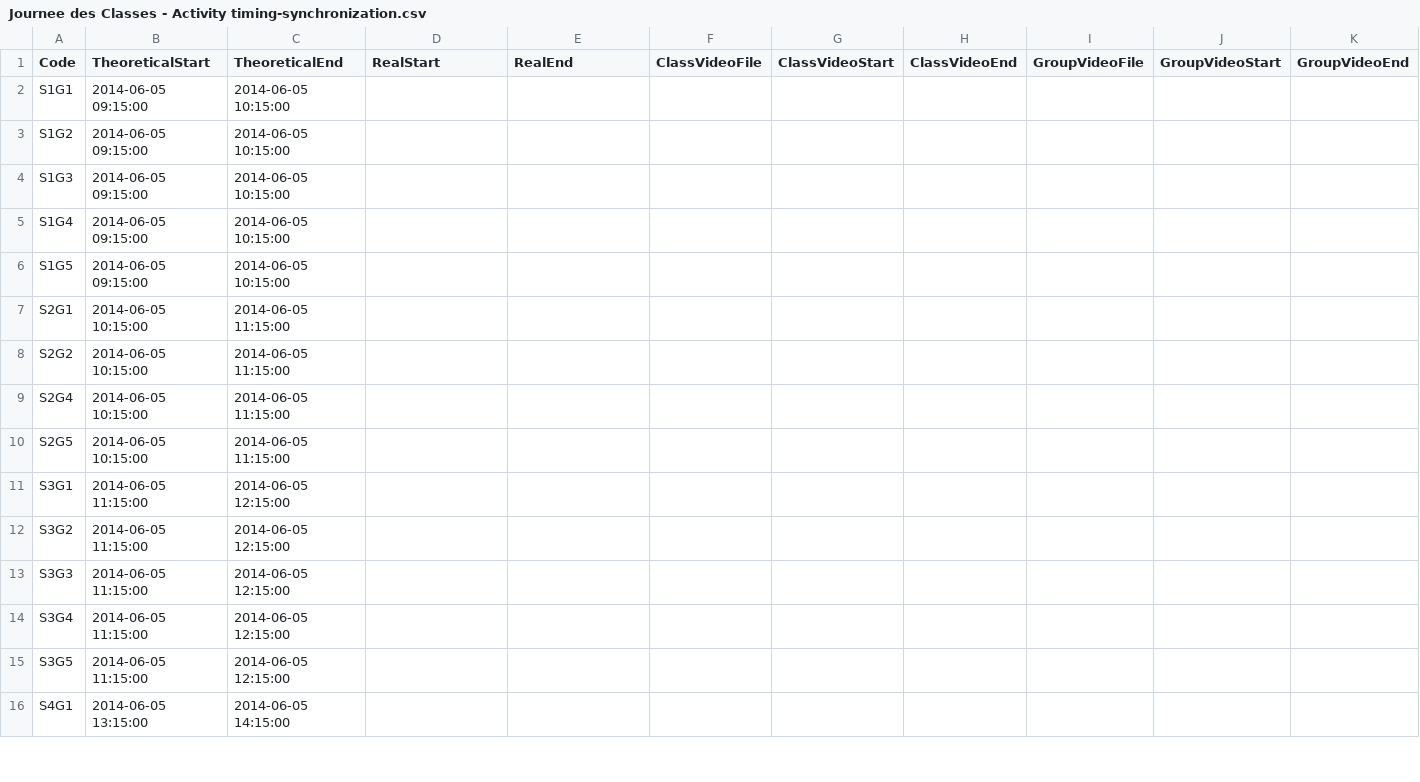
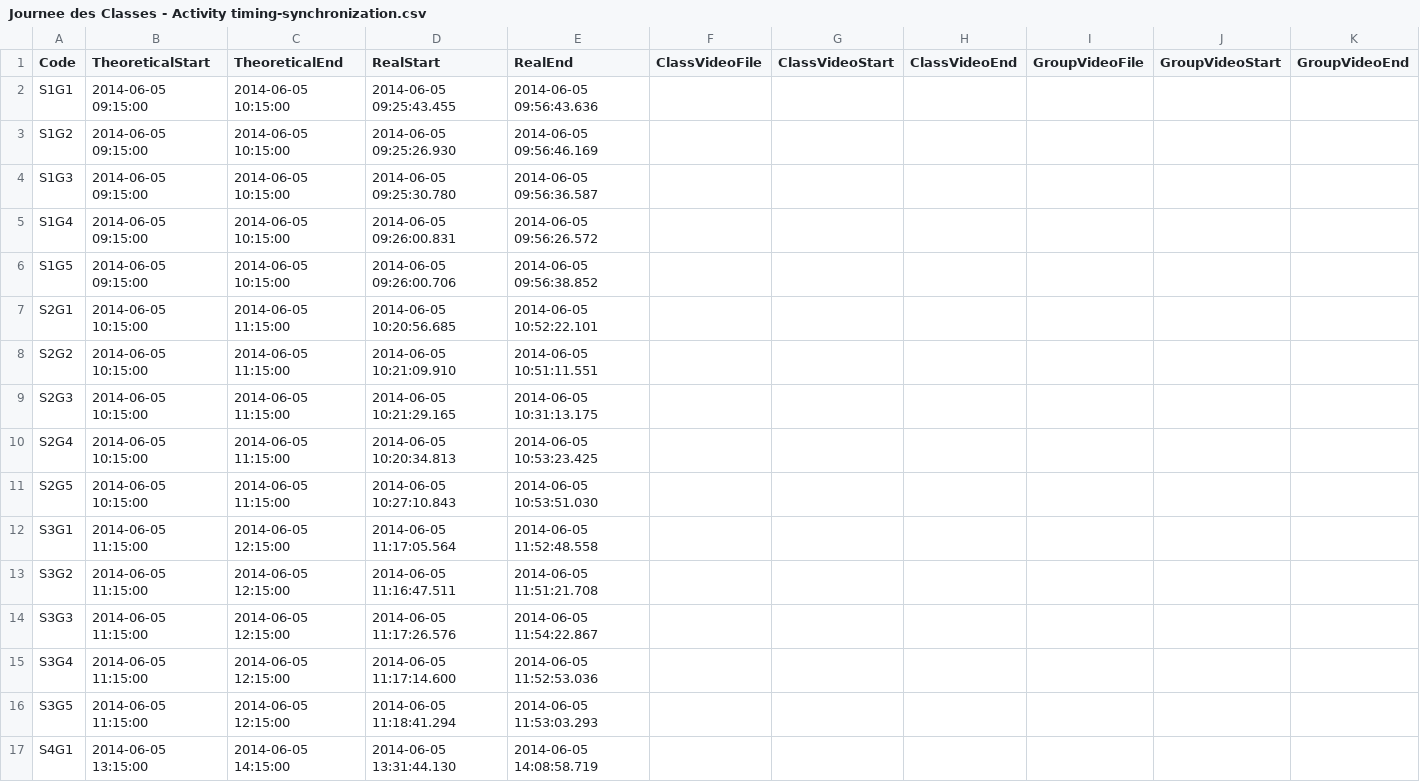
Before and after one commit to lprisan/jdc-data-analysis, a CSV file: Journee des Classes - Activity timing-synchronization.csv, drawn as a sheet; only a part is shown; the diff covers the shown part only.

Commit message:
Implemented the construction of the dataframe with the tags/quadrants, group and time limit extraction still missing

```diff
--- a/Journee des Classes - Activity timing-synchronization.csv
+++ b/Journee des Classes - Activity timing-synchronization.csv
@@ -1,16 +1,17 @@
 Code,TheoreticalStart,TheoreticalEnd,RealStart,RealEnd,ClassVideoFile,ClassVideoStart,ClassVideoEnd,GroupVideoFile,GroupVideoStart,GroupVideoEnd
-S1G1,2014-06-05 09:15:00,2014-06-05 10:15:00,,,,,,,,
-S1G2,2014-06-05 09:15:00,2014-06-05 10:15:00,,,,,,,,
-S1G3,2014-06-05 09:15:00,2014-06-05 10:15:00,,,,,,,,
-S1G4,2014-06-05 09:15:00,2014-06-05 10:15:00,,,,,,,,
-S1G5,2014-06-05 09:15:00,2014-06-05 10:15:00,,,,,,,,
-S2G1,2014-06-05 10:15:00,2014-06-05 11:15:00,,,,,,,,
-S2G2,2014-06-05 10:15:00,2014-06-05 11:15:00,,,,,,,,
-S2G4,2014-06-05 10:15:00,2014-06-05 11:15:00,,,,,,,,
-S2G5,2014-06-05 10:15:00,2014-06-05 11:15:00,,,,,,,,
-S3G1,2014-06-05 11:15:00,2014-06-05 12:15:00,,,,,,,,
-S3G2,2014-06-05 11:15:00,2014-06-05 12:15:00,,,,,,,,
-S3G3,2014-06-05 11:15:00,2014-06-05 12:15:00,,,,,,,,
-S3G4,2014-06-05 11:15:00,2014-06-05 12:15:00,,,,,,,,
-S3G5,2014-06-05 11:15:00,2014-06-05 12:15:00,,,,,,,,
-S4G1,2014-06-05 13:15:00,2014-06-05 14:15:00,,,,,,,,
+S1G1,2014-06-05 09:15:00,2014-06-05 10:15:00,2014-06-05 09:25:43.455,2014-06-05 09:56:43.636,,,,,,
+S1G2,2014-06-05 09:15:00,2014-06-05 10:15:00,2014-06-05 09:25:26.930,2014-06-05 09:56:46.169,,,,,,
+S1G3,2014-06-05 09:15:00,2014-06-05 10:15:00,2014-06-05 09:25:30.780,2014-06-05 09:56:36.587,,,,,,
+S1G4,2014-06-05 09:15:00,2014-06-05 10:15:00,2014-06-05 09:26:00.831,2014-06-05 09:56:26.572,,,,,,
+S1G5,2014-06-05 09:15:00,2014-06-05 10:15:00,2014-06-05 09:26:00.706,2014-06-05 09:56:38.852,,,,,,
+S2G1,2014-06-05 10:15:00,2014-06-05 11:15:00,2014-06-05 10:20:56.685,2014-06-05 10:52:22.101,,,,,,
+S2G2,2014-06-05 10:15:00,2014-06-05 11:15:00,2014-06-05 10:21:09.910,2014-06-05 10:51:11.551,,,,,,
+S2G3,2014-06-05 10:15:00,2014-06-05 11:15:00,2014-06-05 10:21:29.165,2014-06-05 10:31:13.175,,,,,,
+S2G4,2014-06-05 10:15:00,2014-06-05 11:15:00,2014-06-05 10:20:34.813,2014-06-05 10:53:23.425,,,,,,
+S2G5,2014-06-05 10:15:00,2014-06-05 11:15:00,2014-06-05 10:27:10.843,2014-06-05 10:53:51.030,,,,,,
+S3G1,2014-06-05 11:15:00,2014-06-05 12:15:00,2014-06-05 11:17:05.564,2014-06-05 11:52:48.558,,,,,,
+S3G2,2014-06-05 11:15:00,2014-06-05 12:15:00,2014-06-05 11:16:47.511,2014-06-05 11:51:21.708,,,,,,
+S3G3,2014-06-05 11:15:00,2014-06-05 12:15:00,2014-06-05 11:17:26.576,2014-06-05 11:54:22.867,,,,,,
+S3G4,2014-06-05 11:15:00,2014-06-05 12:15:00,2014-06-05 11:17:14.600,2014-06-05 11:52:53.036,,,,,,
+S3G5,2014-06-05 11:15:00,2014-06-05 12:15:00,2014-06-05 11:18:41.294,2014-06-05 11:53:03.293,,,,,,
+S4G1,2014-06-05 13:15:00,2014-06-05 14:15:00,2014-06-05 13:31:44.130,2014-06-05 14:08:58.719,,,,,,
```
Also changed, not shown: 28 edited cells elsewhere in this file, 1 other file.
